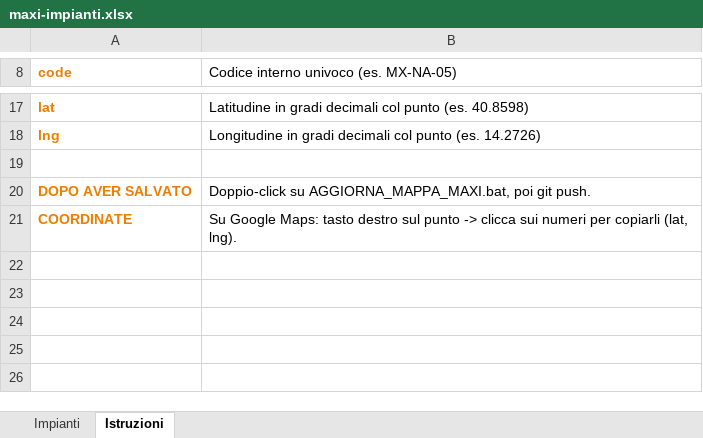
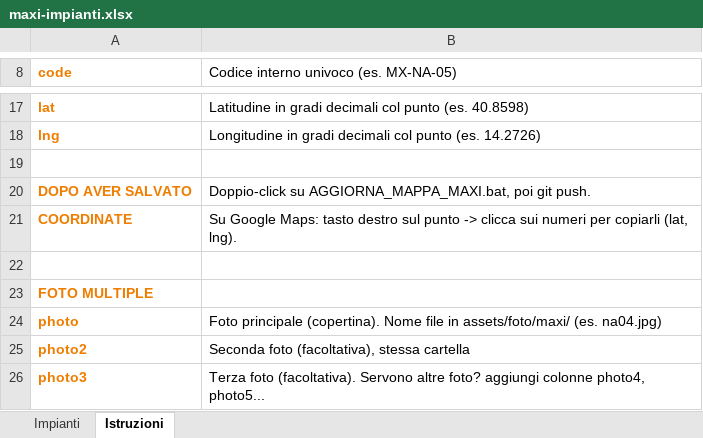
Before and after one commit to Ropagnozzi/sito-diessemedia, an Excel workbook: maxi-impianti.xlsx, sheet Istruzioni, drawn as a sheet; only a part is shown, gaps mark what is left out; values as stored, in another font and other column widths than the file's, no borders; the diff names each change by its address in the sheet, - before the commit and + after, or states it on an @@ line.

```diff
--- a/maxi-impianti.xlsx (sheet Istruzioni)
+++ b/maxi-impianti.xlsx (sheet Istruzioni)
+row 22: (empty)
+row 23: FOTO MULTIPLE
+row 24: photo | Foto principale (copertina). Nome file in assets/foto/maxi/ (es. na04.jpg)
+row 25: photo2 | Seconda foto (facoltativa), stessa cartella
+row 26: photo3 | Terza foto (facoltativa). Servono altre foto? aggiungi colonne photo4, photo5...
```
Also changed, not shown: sheet Impianti, 6 other files.
